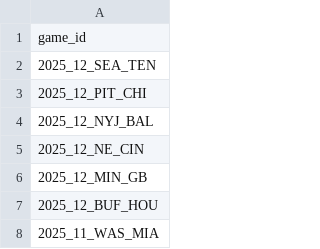
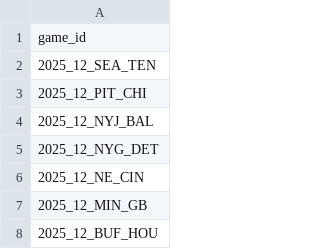
Before and after one commit to nflverse/nflverse-pbp-internal, a CSV file: released_games.csv, drawn as a sheet; only a part is shown; the shorter side is filled out with more unchanged rows.

```diff
--- a/released_games.csv
+++ b/released_games.csv
@@ -4,2 +4,3 @@ game_id
 2025_12_NYJ_BAL
+2025_12_NYG_DET
 2025_12_NE_CIN
```
